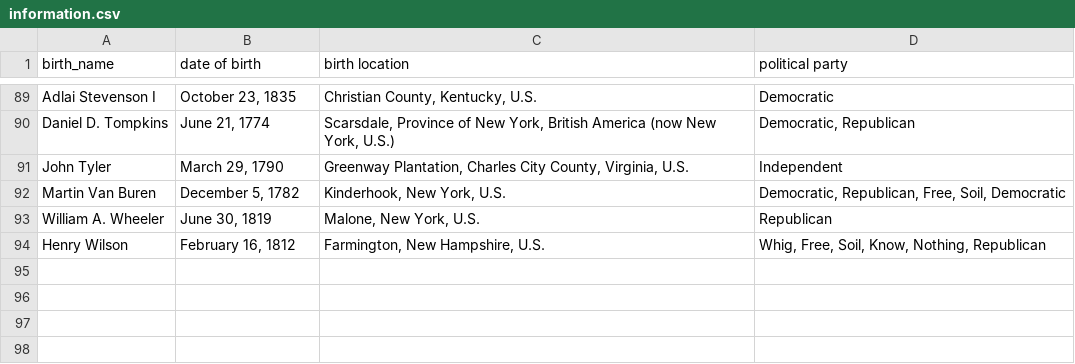
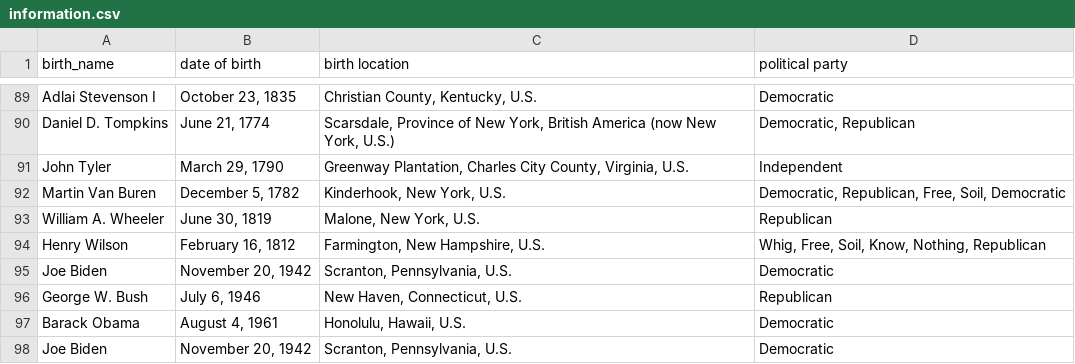
Before and after one commit to Supermath101/CodeBozu-Project, a CSV file: information.csv, drawn as a sheet; only a part is shown, gaps mark what is left out.

```diff
--- a/information.csv
+++ b/information.csv
@@ -94 +94,5 @@ William A. Wheeler,"June 30, 1819","Malone, New York, U.S.",Republican
 Henry Wilson,"February 16, 1812","Farmington, New Hampshire, U.S.","Whig, Free, Soil, Know, Nothing, Republican"
+Joe Biden,"November 20, 1942","Scranton, Pennsylvania, U.S.",Democratic
+George W. Bush,"July 6, 1946","New Haven, Connecticut, U.S.",Republican
+Barack Obama,"August 4, 1961","Honolulu, Hawaii, U.S.",Democratic
+Joe Biden,"November 20, 1942","Scranton, Pennsylvania, U.S.",Democratic
```
Also changed, not shown: trials.csv, 2 other files.
